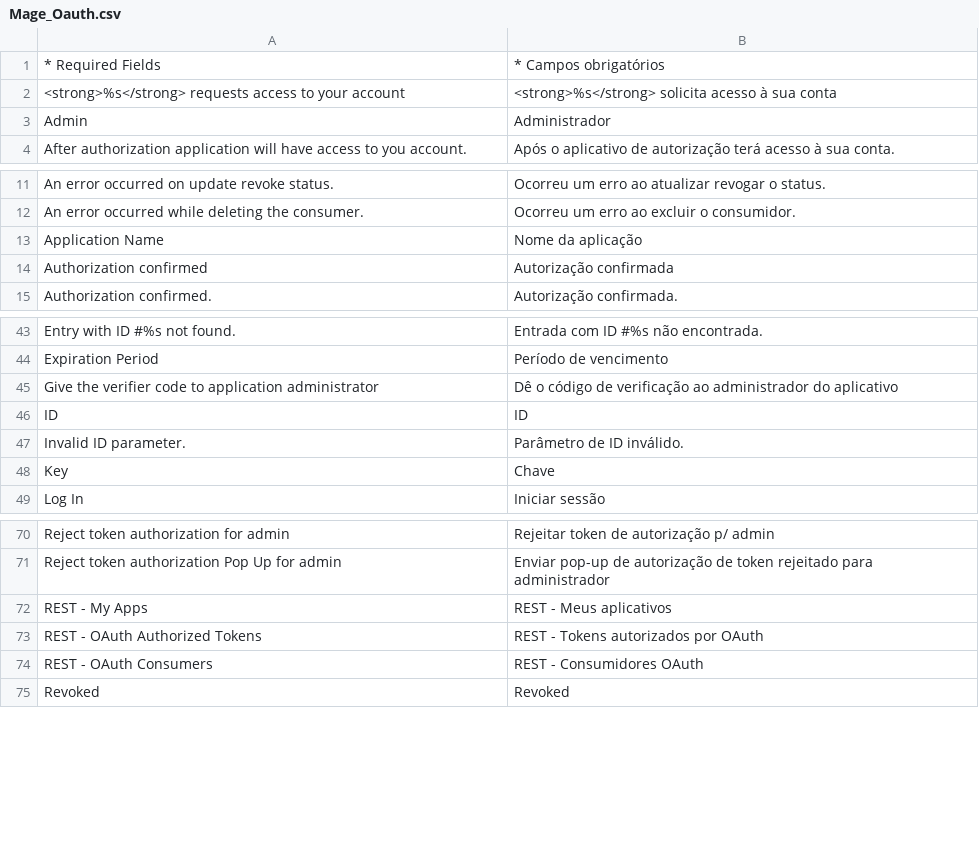
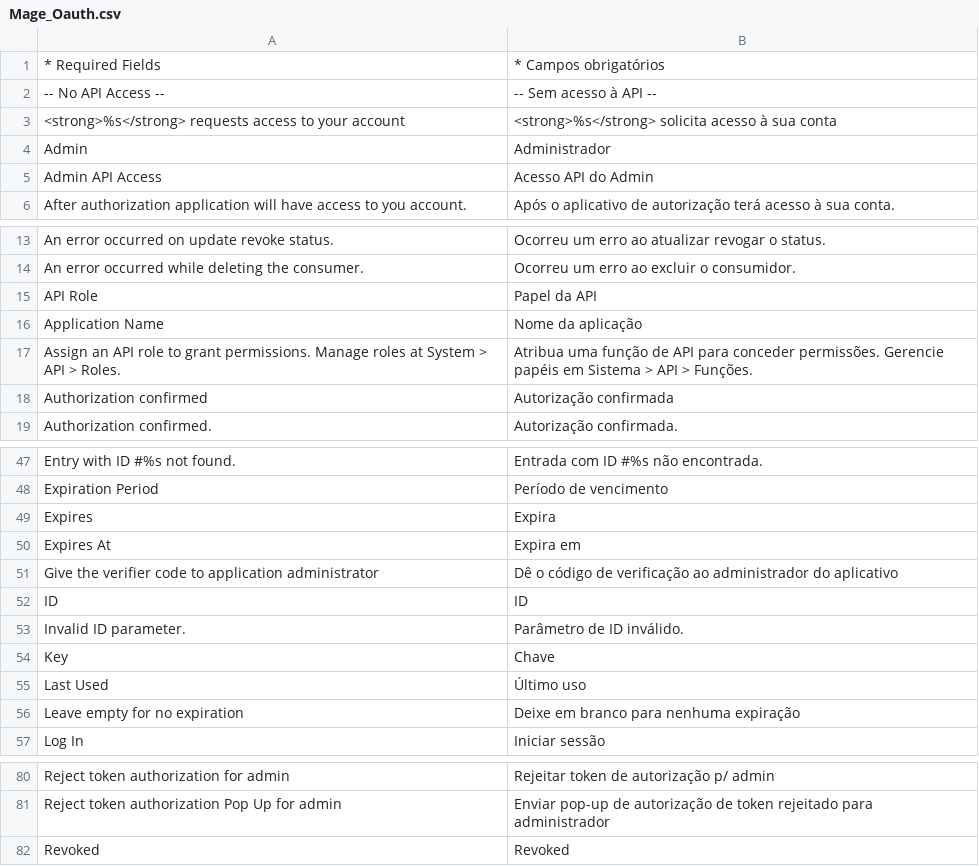
Before and after one commit to MahoCommerce/maho-language-pt_PT, a CSV file: app/locale/pt_PT/Mage_Oauth.csv, drawn as a sheet; only a part is shown, gaps mark what is left out; the diff covers the shown part only.

```diff
--- a/app/locale/pt_PT/Mage_Oauth.csv
+++ b/app/locale/pt_PT/Mage_Oauth.csv
@@ -1,4 +1,6 @@
 "* Required Fields","* Campos obrigatórios"
+"-- No API Access --","-- Sem acesso à API --"
 "<strong>%s</strong> requests access to your account","<strong>%s</strong> solicita acesso à sua conta"
 "Admin","Administrador"
+"Admin API Access","Acesso API do Admin"
 "After authorization application will have access to you account.","Após o aplicativo de autorização terá acesso à sua conta."
@@ -12,3 +14,5 @@
 "An error occurred while deleting the consumer.","Ocorreu um erro ao excluir o consumidor."
+"API Role","Papel da API"
 "Application Name","Nome da aplicação"
+"Assign an API role to grant permissions. Manage roles at System > API > Roles.","Atribua uma função de API para conceder permissões. Gerencie papéis em Sistema > API > Funções."
 "Authorization confirmed","Autorização confirmada"
@@ -44,2 +48,4 @@
 "Expiration Period","Período de vencimento"
+"Expires","Expira"
+"Expires At","Expira em"
 "Give the verifier code to application administrator","Dê o código de verificação ao administrador do aplicativo"
@@ -48,2 +54,4 @@
 "Key","Chave"
+"Last Used","Último uso"
+"Leave empty for no expiration","Deixe em branco para nenhuma expiração"
 "Log In","Iniciar sessão"
@@ -71,5 +81,2 @@
 "Reject token authorization Pop Up for admin","Enviar pop-up de autorização de token rejeitado para administrador"
-"REST - My Apps","REST - Meus aplicativos"
-"REST - OAuth Authorized Tokens","REST - Tokens autorizados por OAuth"
-"REST - OAuth Consumers","REST - Consumidores OAuth"
 "Revoked","Revoked"
```
Also changed, not shown: 4 added rows elsewhere in this file, app/locale/pt_PT/Mage_Api.csv, app/locale/pt_PT/Mage_Catalog.csv, 13 other files.
